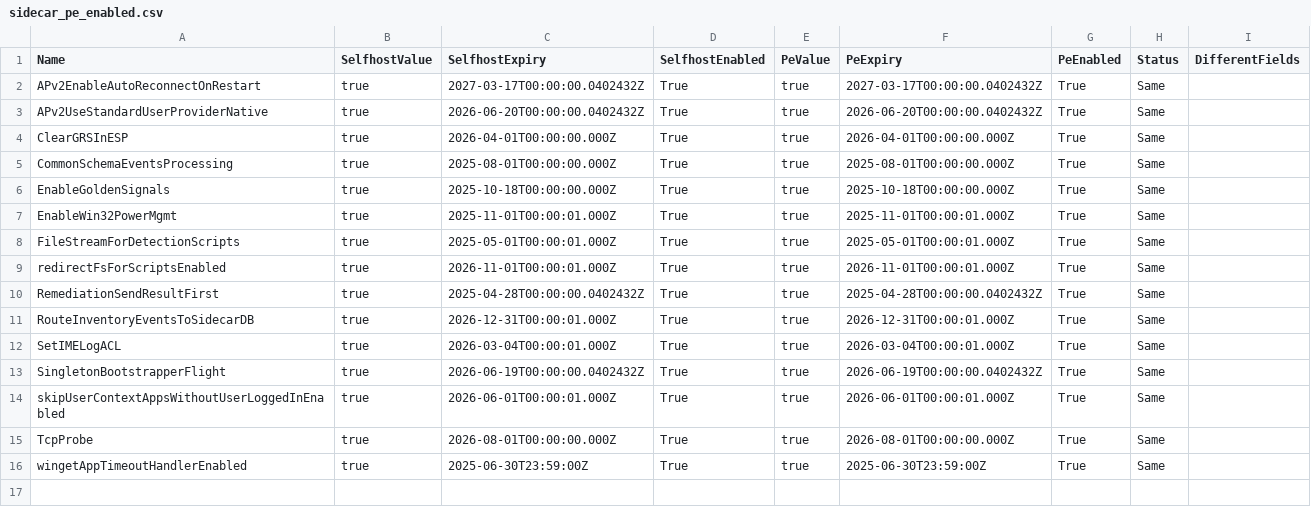
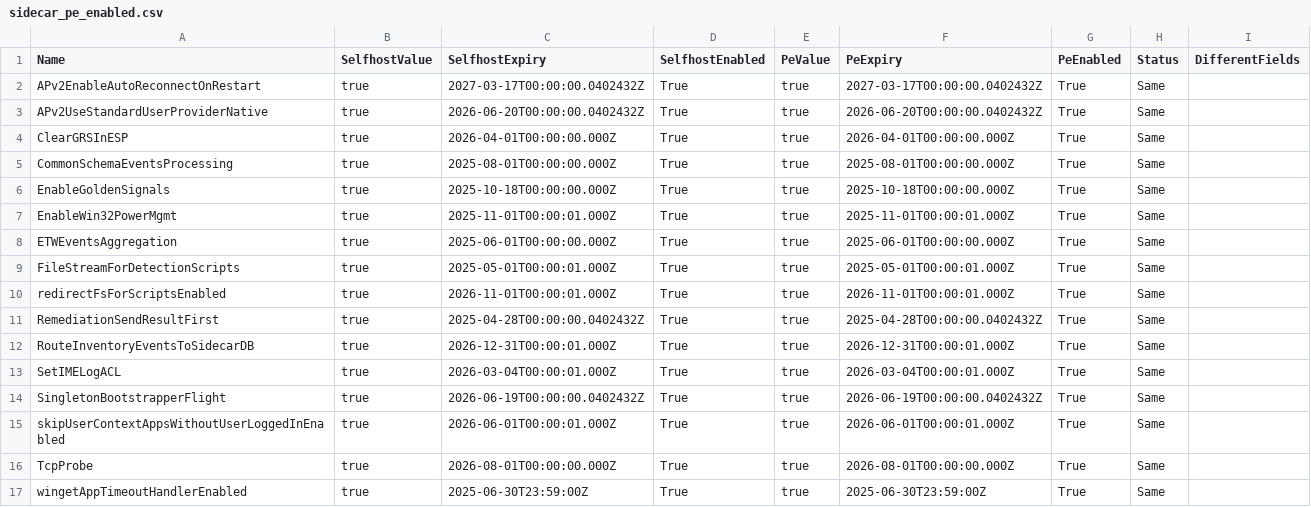
Before and after one commit to call4cloud-code/IME-Change-Tracker, a CSV file: sidecar-flights/latest/sidecar_pe_enabled.csv, drawn as a sheet; the diff names each change by its address in the sheet, - before the commit and + after, or states it on an @@ line.

Commit message:
Update SideCar flight tracker 2026-07-04 07:00:08Z

```diff
--- a/sidecar-flights/latest/sidecar_pe_enabled.csv
+++ b/sidecar-flights/latest/sidecar_pe_enabled.csv
+row 8: ETWEventsAggregation | true | 2025-06-01T00:00:00.000Z | True | true | 2025-06-01T00:00:00.000Z | True | Same
```
